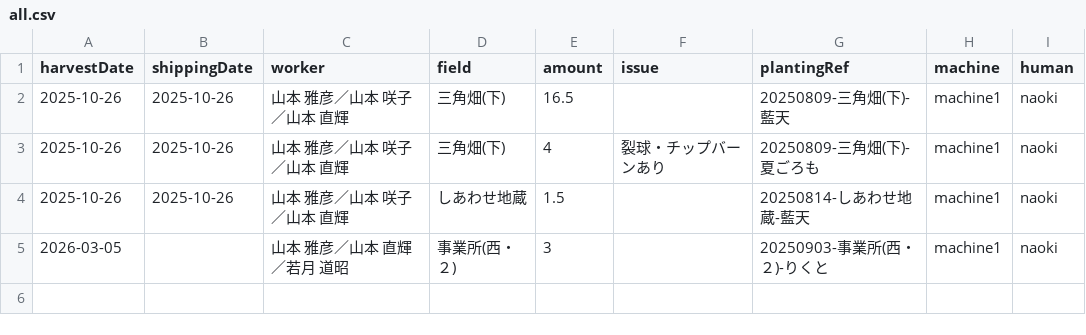
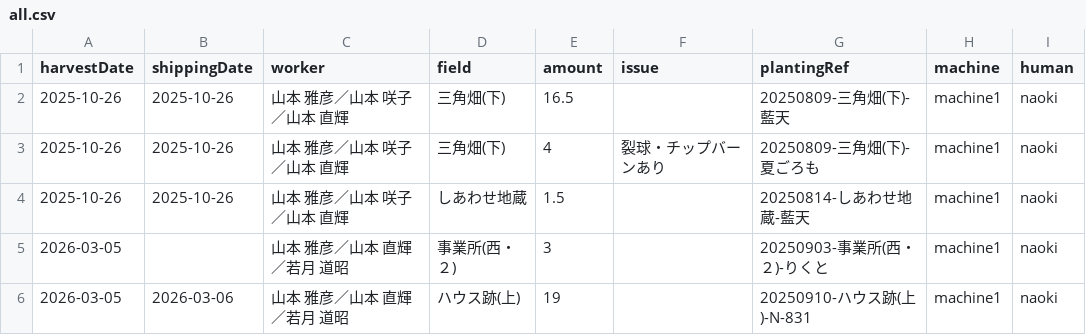
Before and after one commit to yamamoto-to-farm/yamamoto-farm-log, a CSV file: logs/harvest/all.csv, drawn as a sheet.

```diff
--- a/logs/harvest/all.csv
+++ b/logs/harvest/all.csv
@@ -5 +5,2 @@ harvestDate,shippingDate,worker,field,amount,issue,plantingRef,machine,human
 2026-03-05,,山本 雅彦／山本 直輝／若月 道昭,事業所(西・２),3,,20250903-事業所(西・２)-りくと,machine1,naoki
+2026-03-05,2026-03-06,山本 雅彦／山本 直輝／若月 道昭,ハウス跡(上),19,,20250910-ハウス跡(上)-N-831,machine1,naoki
```
Also changed, not shown: 1 other file.
